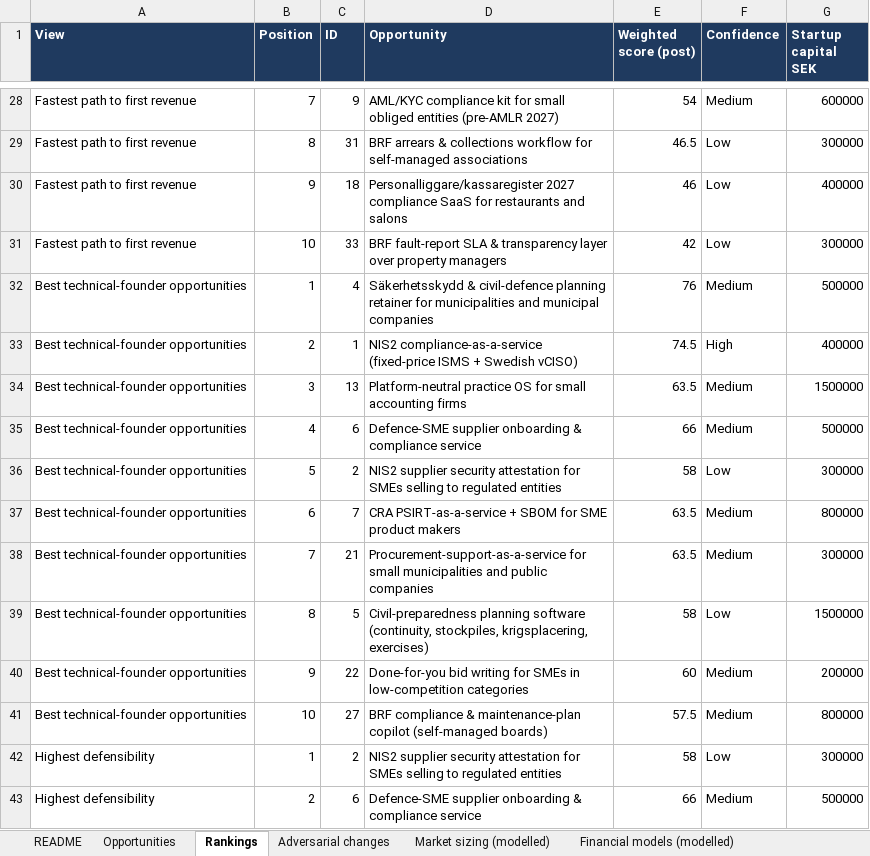
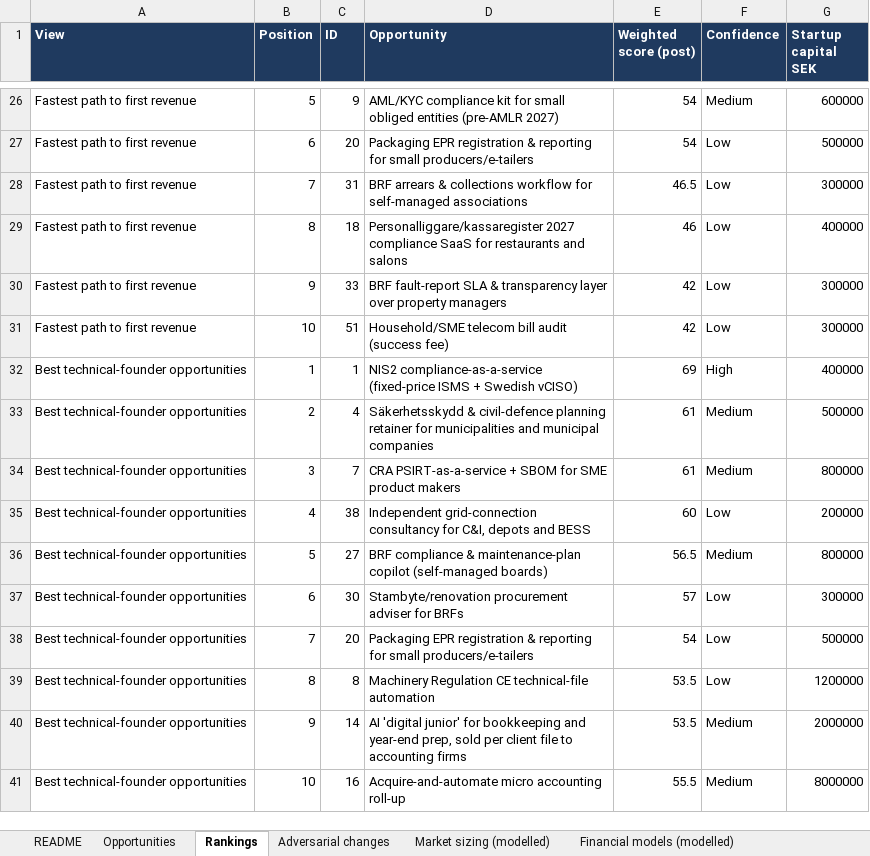
Before and after one commit to keppangithub/keppangithub, an Excel workbook: sweden-opportunity-intelligence/output/sweden_opportunity_database.xlsx, sheet Rankings, drawn as a sheet; only a part is shown, gaps mark what is left out; values as stored, in another font and other column widths than the file's, no borders; removed rows and columns are numbered as before the commit, all else as after; the diff covers the shown part only; the diff names each change by its address in the sheet, - before the commit and + after, or states it on an @@ line.

```diff
--- a/sweden-opportunity-intelligence/output/sweden_opportunity_database.xlsx (sheet Rankings)
+++ b/sweden-opportunity-intelligence/output/sweden_opportunity_database.xlsx (sheet Rankings)
-B26 (Position): 7
+B26 (Position): 5
+row 27: Fastest path to first revenue | 6 | 20 | Packaging EPR registration & reporting for small producers/e-tailers | 54 | Low | 500000
-B28 (Position): 8
+B28 (Position): 7
-B29 (Position): 9
+B29 (Position): 8
-B30 (Position): 10
+B30 (Position): 9
-row 32: Best technical-founder opportunities | 1 | 4 | Säkerhetsskydd & civil-defence planning retainer for municipalities and municipal companies | 76 | Medium | 500000
+row 31: Fastest path to first revenue | 10 | 51 | Household/SME telecom bill audit (success fee) | 42 | Low | 300000
-B32 (Position): 2
+B32 (Position): 1
-E32 (Weighted score (post)): 74.5
+E32 (Weighted score (post)): 69
-row 34: Best technical-founder opportunities | 3 | 13 | Platform-neutral practice OS for small accounting firms | 63.5 | Medium | 1500000
-B33 (Position): 4
+B33 (Position): 2
-C33 (ID): 6
+C33 (ID): 4
-D33 (Opportunity): Defence-SME supplier onboarding & compliance service
+D33 (Opportunity): Säkerhetsskydd & civil-defence planning retainer for municipalities and municipal companies
-E33 (Weighted score (post)): 66
+E33 (Weighted score (post)): 61
-row 36: Best technical-founder opportunities | 5 | 2 | NIS2 supplier security attestation for SMEs selling to regulated entities | 58 | Low | 300000
-B34 (Position): 6
+B34 (Position): 3
-E34 (Weighted score (post)): 63.5
+E34 (Weighted score (post)): 61
-row 38: Best technical-founder opportunities | 7 | 21 | Procurement-support-as-a-service for small municipalities and public companies | 63.5 | Medium | 300000
-row 39: Best technical-founder opportunities | 8 | 5 | Civil-preparedness planning software (continuity, stockpiles, krigsplacering, exercises) | 58 | Low | 1500000
-B35 (Position): 9
+B35 (Position): 4
-C35 (ID): 22
+C35 (ID): 38
-D35 (Opportunity): Done-for-you bid writing for SMEs in low-competition categories
+D35 (Opportunity): Independent grid-connection consultancy for C&I, depots and BESS
-F35 (Confidence): Medium
+F35 (Confidence): Low
-B36 (Position): 10
+B36 (Position): 5
-E36 (Weighted score (post)): 57.5
+E36 (Weighted score (post)): 56.5
-row 42: Highest defensibility | 1 | 2 | NIS2 supplier security attestation for SMEs selling to regulated entities | 58 | Low | 300000
-row 43: Highest defensibility | 2 | 6 | Defence-SME supplier onboarding & compliance service | 66 | Medium | 500000
+row 37: Best technical-founder opportunities | 6 | 30 | Stambyte/renovation procurement adviser for BRFs | 57 | Low | 300000
+row 38: Best technical-founder opportunities | 7 | 20 | Packaging EPR registration & reporting for small producers/e-tailers | 54 | Low | 500000
+row 39: Best technical-founder opportunities | 8 | 8 | Machinery Regulation CE technical-file automation | 53.5 | Low | 1200000
+row 40: Best technical-founder opportunities | 9 | 14 | AI 'digital junior' for bookkeeping and year-end prep, sold per client file to accounting firms | 53.5 | Medium | 2000000
+row 41: Best technical-founder opportunities | 10 | 16 | Acquire-and-automate micro accounting roll-up | 55.5 | Medium | 8000000
```
Also changed, not shown: 21 added rows, 21 removed rows and 77 edited cells elsewhere in this sheet, sheet Opportunities, sheet Monthly #30, sheet Monthly #4, sheet Sensitivity (modelled), sheet Monthly #1, sheet Adversarial changes, 2 more sheets, other sheet tabs, 10 other files.
